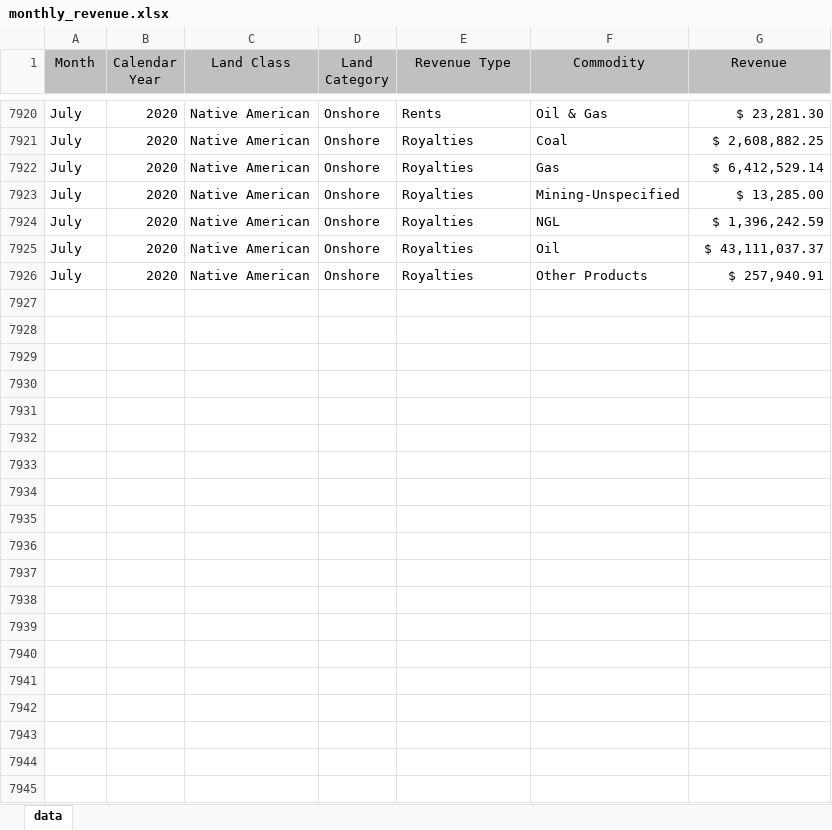
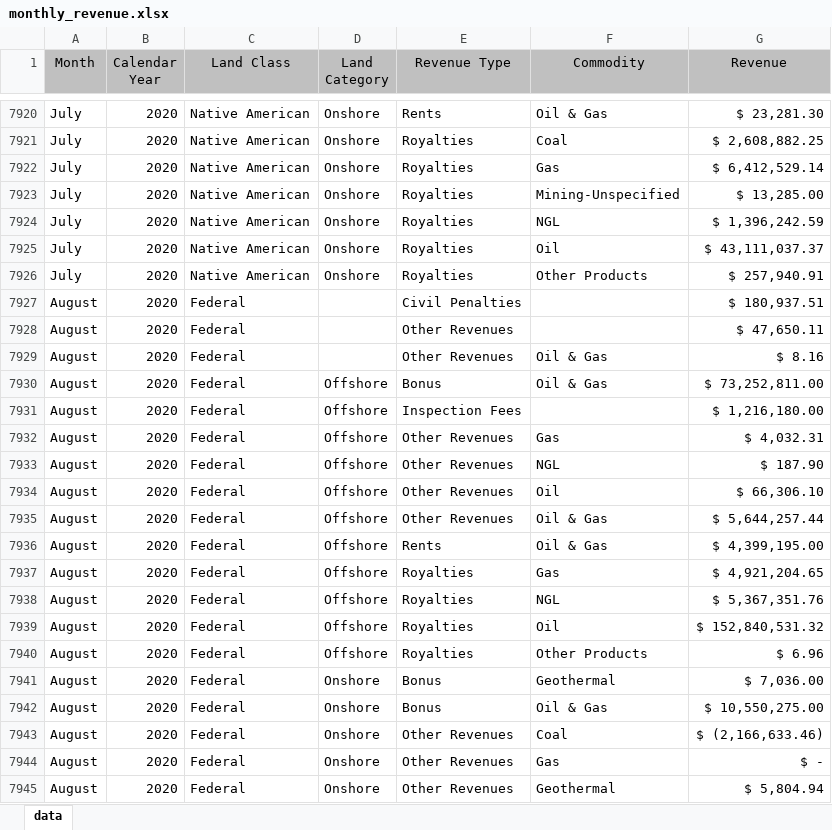
Before and after one commit to ogii-test/delete-nrrd, an Excel workbook: static/downloads/revenue/monthly_revenue.xlsx, sheet data, drawn as a sheet; only a part is shown, gaps mark what is left out; values as stored, in another font and other column widths than the file's, no borders; the diff covers the shown part only; the diff names each change by its address in the sheet, - before the commit and + after, or states it on an @@ line.

```diff
--- a/static/downloads/revenue/monthly_revenue.xlsx (sheet data)
+++ b/static/downloads/revenue/monthly_revenue.xlsx (sheet data)
+row 7927: August | 2020 | Federal |  | Civil Penalties |  | $ 180,937.51
+row 7928: August | 2020 | Federal |  | Other Revenues |  | $ 47,650.11
+row 7929: August | 2020 | Federal |  | Other Revenues | Oil & Gas | $ 8.16
+row 7930: August | 2020 | Federal | Offshore | Bonus | Oil & Gas | $ 73,252,811.00
+row 7931: August | 2020 | Federal | Offshore | Inspection Fees |  | $ 1,216,180.00
+row 7932: August | 2020 | Federal | Offshore | Other Revenues | Gas | $ 4,032.31
+row 7933: August | 2020 | Federal | Offshore | Other Revenues | NGL | $ 187.90
+row 7934: August | 2020 | Federal | Offshore | Other Revenues | Oil | $ 66,306.10
+row 7935: August | 2020 | Federal | Offshore | Other Revenues | Oil & Gas | $ 5,644,257.44
+row 7936: August | 2020 | Federal | Offshore | Rents | Oil & Gas | $ 4,399,195.00
+row 7937: August | 2020 | Federal | Offshore | Royalties | Gas | $ 4,921,204.65
+row 7938: August | 2020 | Federal | Offshore | Royalties | NGL | $ 5,367,351.76
+row 7939: August | 2020 | Federal | Offshore | Royalties | Oil | $ 152,840,531.32
+row 7940: August | 2020 | Federal | Offshore | Royalties | Other Products | $ 6.96
+row 7941: August | 2020 | Federal | Onshore | Bonus | Geothermal | $ 7,036.00
+row 7942: August | 2020 | Federal | Onshore | Bonus | Oil & Gas | $ 10,550,275.00
+row 7943: August | 2020 | Federal | Onshore | Other Revenues | Coal | $ (2,166,633.46)
+row 7944: August | 2020 | Federal | Onshore | Other Revenues | Gas | $ -
+row 7945: August | 2020 | Federal | Onshore | Other Revenues | Geothermal | $ 5,804.94
```
Also changed, not shown: 35 added rows elsewhere in this sheet, static/downloads/production/monthly_production.xlsx, 4 other files.
